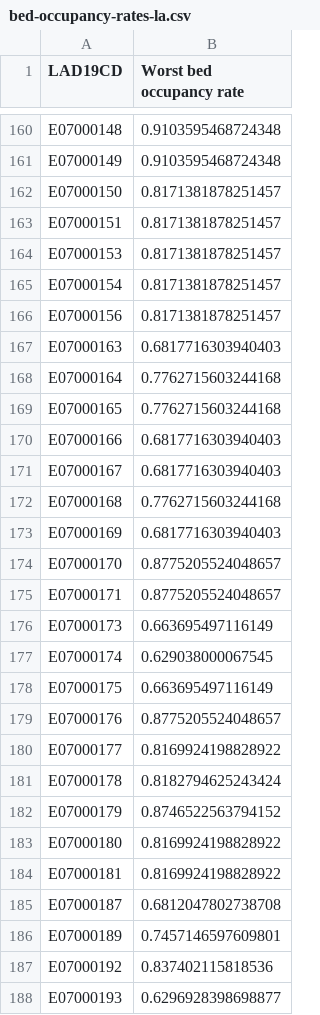
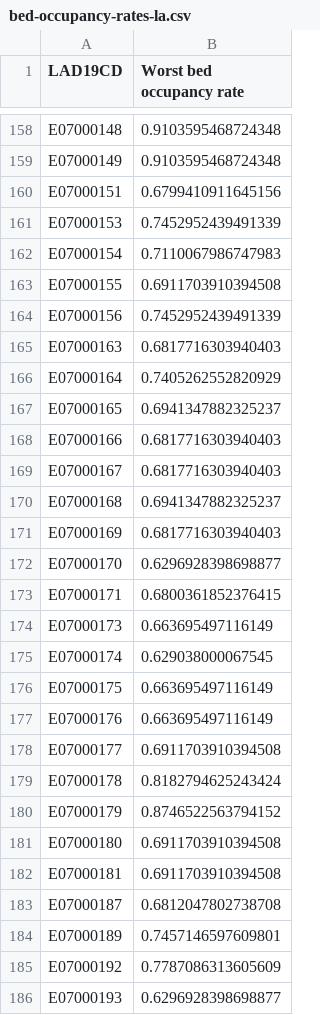
Before and after one commit to britishredcrosssociety/resilience-index, a CSV file: data/raw/health/bed-occupancy-rates-la.csv, drawn as a sheet; only a part is shown, gaps mark what is left out; the diff covers the shown part only.

Commit message:
Updated bed occupancy rates with new Trusts list

```diff
--- a/data/raw/health/bed-occupancy-rates-la.csv
+++ b/data/raw/health/bed-occupancy-rates-la.csv
@@ -161,16 +159,16 @@ E07000148,0.9103595468724348
 E07000149,0.9103595468724348
-E07000150,0.8171381878251457
-E07000151,0.8171381878251457
-E07000153,0.8171381878251457
-E07000154,0.8171381878251457
-E07000156,0.8171381878251457
+E07000151,0.6799410911645156
+E07000153,0.7452952439491339
+E07000154,0.7110067986747983
+E07000155,0.6911703910394508
+E07000156,0.7452952439491339
 E07000163,0.6817716303940403
-E07000164,0.7762715603244168
-E07000165,0.7762715603244168
+E07000164,0.7405262552820929
+E07000165,0.6941347882325237
 E07000166,0.6817716303940403
 E07000167,0.6817716303940403
-E07000168,0.7762715603244168
+E07000168,0.6941347882325237
 E07000169,0.6817716303940403
-E07000170,0.8775205524048657
-E07000171,0.8775205524048657
+E07000170,0.6296928398698877
+E07000171,0.6800361852376415
 E07000173,0.663695497116149
@@ -178,11 +176,11 @@ E07000174,0.629038000067545
 E07000175,0.663695497116149
-E07000176,0.8775205524048657
-E07000177,0.8169924198828922
+E07000176,0.663695497116149
+E07000177,0.6911703910394508
 E07000178,0.8182794625243424
 E07000179,0.8746522563794152
-E07000180,0.8169924198828922
-E07000181,0.8169924198828922
+E07000180,0.6911703910394508
+E07000181,0.6911703910394508
 E07000187,0.6812047802738708
 E07000189,0.7457146597609801
-E07000192,0.837402115818536
+E07000192,0.7787086313605609
 E07000193,0.6296928398698877
```
Also changed, not shown: 1 added row, 7 removed rows and 122 edited cells elsewhere in this file, 1 other file.
